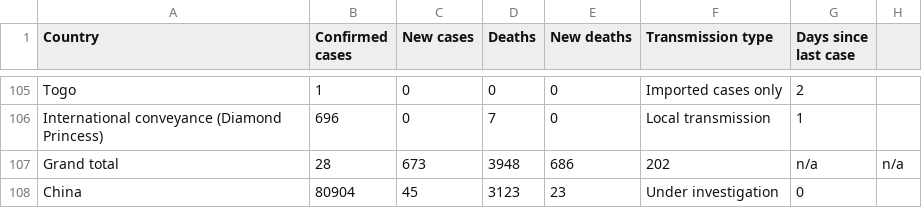
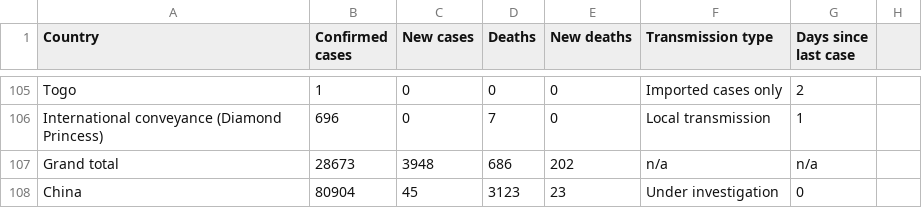
Before and after one commit to gibello/whocovid19, a CSV file: data/csv/20200309-sitrep-49-covid-19.csv, drawn as a sheet; only a part is shown, gaps mark what is left out.

Commit message:
Fix concerning grand total (still to be fixed to include China data in old reports)

```diff
--- a/data/csv/20200309-sitrep-49-covid-19.csv
+++ b/data/csv/20200309-sitrep-49-covid-19.csv
@@ -106,3 +106,3 @@ Togo,1,0,0,0,Imported cases only,2
 International conveyance (Diamond Princess),696,0,7,0,Local transmission,1
-Grand total,28,673,3948,686,202,n/a,n/a
+Grand total,28673,3948,686,202,n/a,n/a
 China,80904,45,3123,23,Under investigation,0
```
Also changed, not shown: 1 other file.
